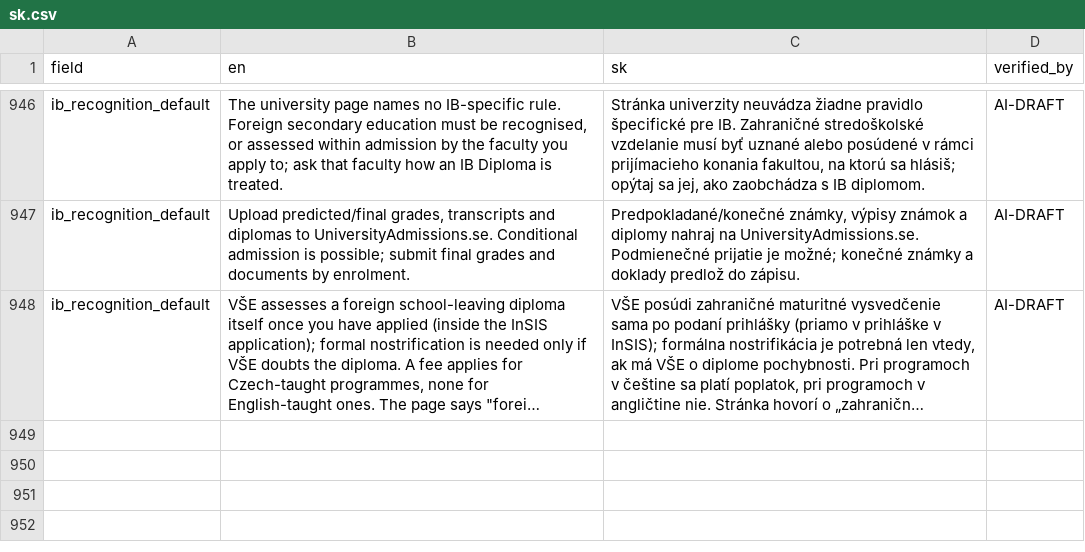
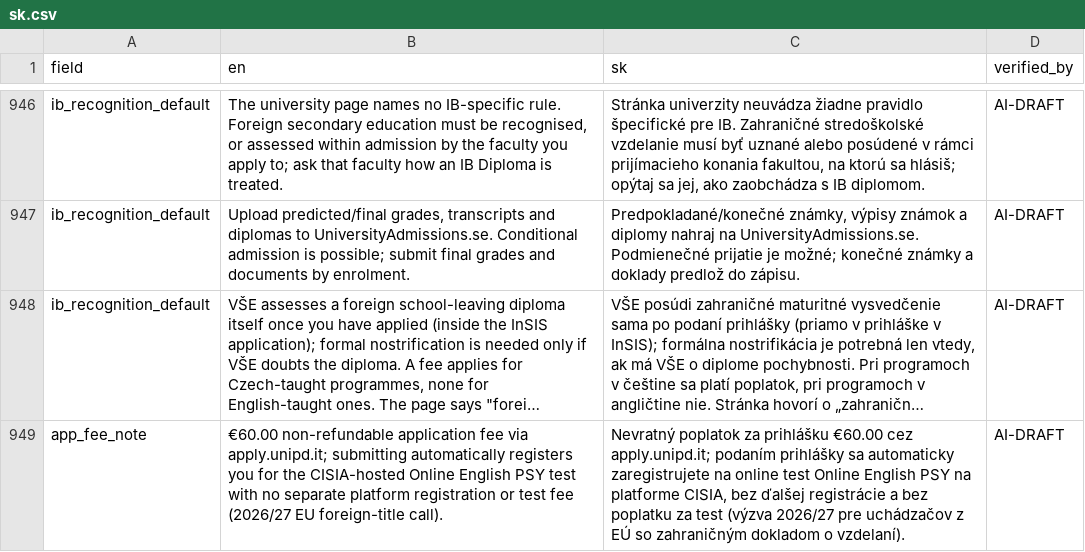
Before and after one commit to kpolacik/ib-university-finder, a CSV file: data/i18n/sk.csv, drawn as a sheet; only a part is shown, gaps mark what is left out; long unchanged cells end in …; the diff names each change by its address in the sheet, - before the commit and + after, or states it on an @@ line.

```diff
--- a/data/i18n/sk.csv
+++ b/data/i18n/sk.csv
+row 949: app_fee_note | €60.00 non-refundable application fee via apply.unipd.it; submitting automatically registers you for the CISIA-hosted Online English PSY test with no separate platform registration or test fee (2026/27 EU foreign-title call). | Nevratný poplatok za prihlášku €60.00 cez apply.unipd.it; podaním prihlášky sa automaticky zaregistrujete na online test Online English PSY na platforme CISIA, bez ďalšej registrácie a bez poplatku za test (výzva 2026/27 pre uchádzačov z EÚ so zahraničným dokladom o vzdelaní). | AI-DRAFT
```
Also changed, not shown: 2 other files.
